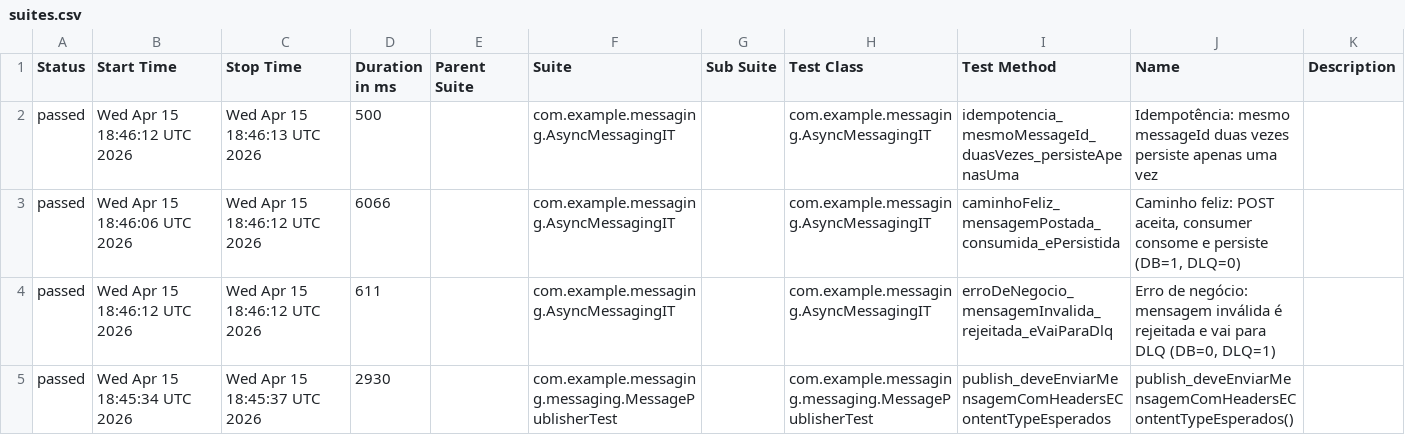
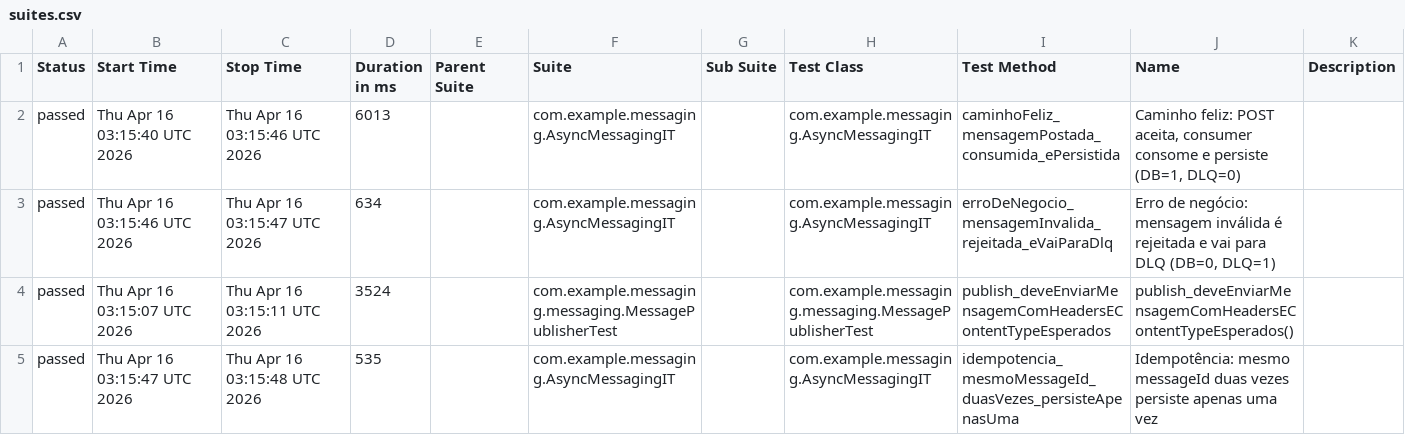
Before and after one commit to RicardoOliver/rest-assured-mensageria-java-test, a CSV file: allure/data/suites.csv, drawn as a sheet.

```diff
--- a/allure/data/suites.csv
+++ b/allure/data/suites.csv
@@ -1,5 +1,5 @@
 "Status","Start Time","Stop Time","Duration in ms","Parent Suite","Suite","Sub Suite","Test Class","Test Method","Name","Description"
-"passed","Wed Apr 15 18:46:12 UTC 2026","Wed Apr 15 18:46:13 UTC 2026","500","","com.example.messaging.AsyncMessagingIT","","com.example.messaging.AsyncMessagingIT","idempotencia_mesmoMessageId_duasVezes_persisteApenasUma","Idempotência: mesmo messageId duas vezes persiste apenas uma vez",""
-"passed","Wed Apr 15 18:46:06 UTC 2026","Wed Apr 15 18:46:12 UTC 2026","6066","","com.example.messaging.AsyncMessagingIT","","com.example.messaging.AsyncMessagingIT","caminhoFeliz_mensagemPostada_consumida_ePersistida","Caminho feliz: POST aceita, consumer consome e persiste (DB=1, DLQ=0)",""
-"passed","Wed Apr 15 18:46:12 UTC 2026","Wed Apr 15 18:46:12 UTC 2026","611","","com.example.messaging.AsyncMessagingIT","","com.example.messaging.AsyncMessagingIT","erroDeNegocio_mensagemInvalida_rejeitada_eVaiParaDlq","Erro de negócio: mensagem inválida é rejeitada e vai para DLQ (DB=0, DLQ=1)",""
-"passed","Wed Apr 15 18:45:34 UTC 2026","Wed Apr 15 18:45:37 UTC 2026","2930","","com.example.messaging.messaging.MessagePublisherTest","","com.example.messaging.messaging.MessagePublisherTest","publish_deveEnviarMensagemComHeadersEContentTypeEsperados","publish_deveEnviarMensagemComHeadersEContentTypeEsperados()",""
+"passed","Thu Apr 16 03:15:40 UTC 2026","Thu Apr 16 03:15:46 UTC 2026","6013","","com.example.messaging.AsyncMessagingIT","","com.example.messaging.AsyncMessagingIT","caminhoFeliz_mensagemPostada_consumida_ePersistida","Caminho feliz: POST aceita, consumer consome e persiste (DB=1, DLQ=0)",""
+"passed","Thu Apr 16 03:15:46 UTC 2026","Thu Apr 16 03:15:47 UTC 2026","634","","com.example.messaging.AsyncMessagingIT","","com.example.messaging.AsyncMessagingIT","erroDeNegocio_mensagemInvalida_rejeitada_eVaiParaDlq","Erro de negócio: mensagem inválida é rejeitada e vai para DLQ (DB=0, DLQ=1)",""
+"passed","Thu Apr 16 03:15:07 UTC 2026","Thu Apr 16 03:15:11 UTC 2026","3524","","com.example.messaging.messaging.MessagePublisherTest","","com.example.messaging.messaging.MessagePublisherTest","publish_deveEnviarMensagemComHeadersEContentTypeEsperados","publish_deveEnviarMensagemComHeadersEContentTypeEsperados()",""
+"passed","Thu Apr 16 03:15:47 UTC 2026","Thu Apr 16 03:15:48 UTC 2026","535","","com.example.messaging.AsyncMessagingIT","","com.example.messaging.AsyncMessagingIT","idempotencia_mesmoMessageId_duasVezes_persisteApenasUma","Idempotência: mesmo messageId duas vezes persiste apenas uma vez",""
```
Also changed, not shown: allure/data/behaviors.csv, 37 other files.
